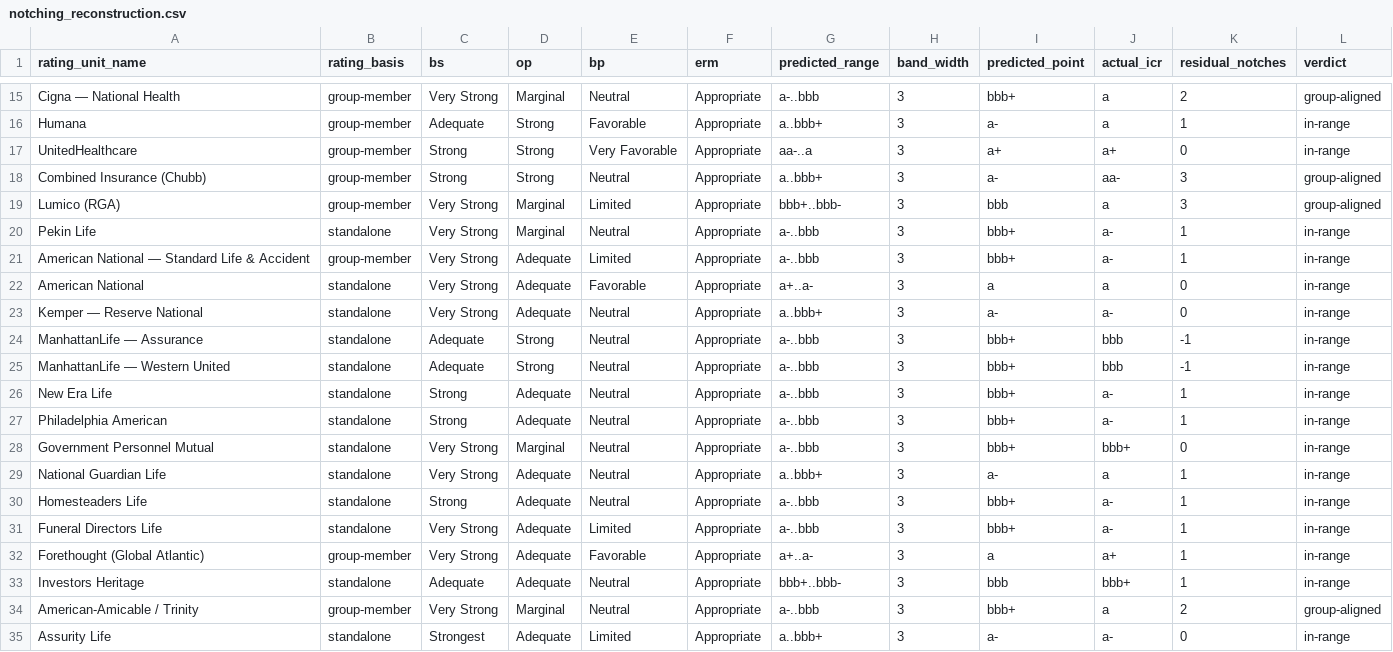
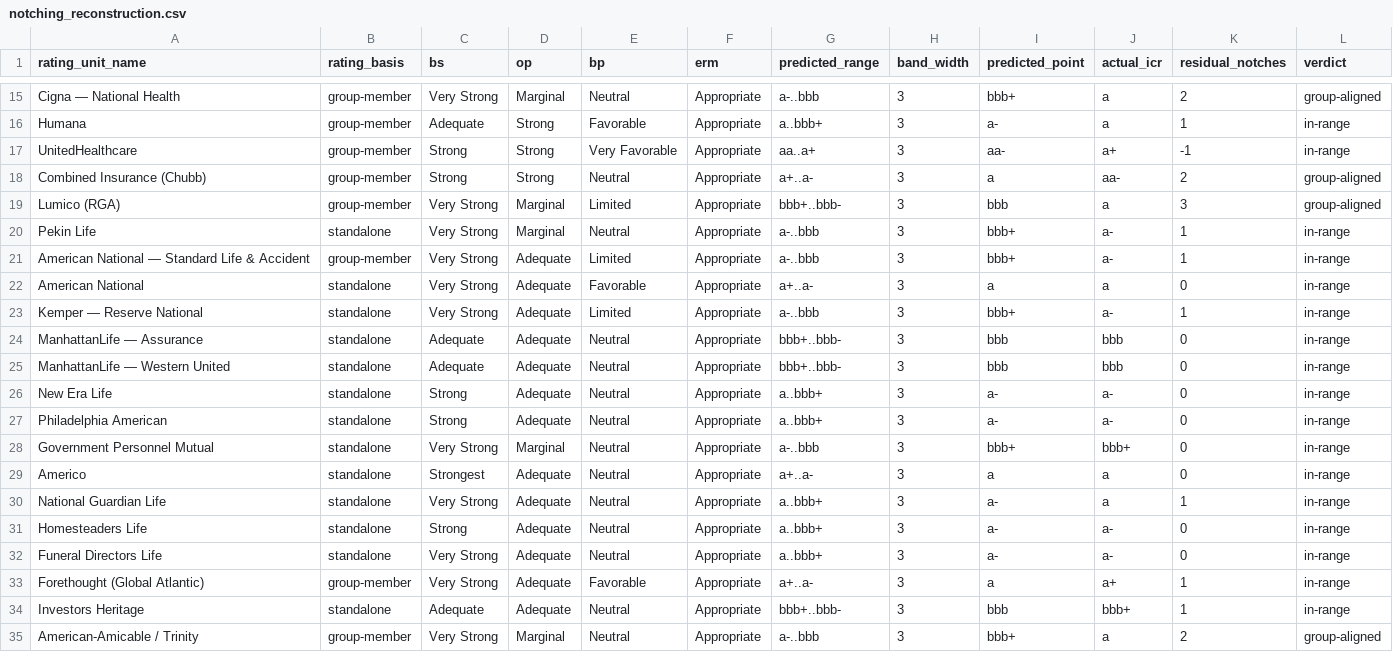
Before and after one commit to MJohnsonWellabe/BestModel, a CSV file: output/whitepaper/tables/notching_reconstruction.csv, drawn as a sheet; only a part is shown, gaps mark what is left out; the shorter side is filled out with more unchanged rows; the diff covers the shown part only.

```diff
--- a/output/whitepaper/tables/notching_reconstruction.csv
+++ b/output/whitepaper/tables/notching_reconstruction.csv
@@ -16,4 +16,4 @@ Cigna — National Health,group-member,Very Strong,Marginal,Neutral,Appropriate,
 Humana,group-member,Adequate,Strong,Favorable,Appropriate,a..bbb+,3,a-,a,1,in-range
-UnitedHealthcare,group-member,Strong,Strong,Very Favorable,Appropriate,aa-..a,3,a+,a+,0,in-range
-Combined Insurance (Chubb),group-member,Strong,Strong,Neutral,Appropriate,a..bbb+,3,a-,aa-,3,group-aligned
+UnitedHealthcare,group-member,Strong,Strong,Very Favorable,Appropriate,aa..a+,3,aa-,a+,-1,in-range
+Combined Insurance (Chubb),group-member,Strong,Strong,Neutral,Appropriate,a+..a-,3,a,aa-,2,group-aligned
 Lumico (RGA),group-member,Very Strong,Marginal,Limited,Appropriate,bbb+..bbb-,3,bbb,a,3,group-aligned
@@ -22,11 +22,12 @@ American National — Standard Life & Accident,group-member,Very Strong,Adequate
 American National,standalone,Very Strong,Adequate,Favorable,Appropriate,a+..a-,3,a,a,0,in-range
-Kemper — Reserve National,standalone,Very Strong,Adequate,Neutral,Appropriate,a..bbb+,3,a-,a-,0,in-range
-ManhattanLife — Assurance,standalone,Adequate,Strong,Neutral,Appropriate,a-..bbb,3,bbb+,bbb,-1,in-range
-ManhattanLife — Western United,standalone,Adequate,Strong,Neutral,Appropriate,a-..bbb,3,bbb+,bbb,-1,in-range
-New Era Life,standalone,Strong,Adequate,Neutral,Appropriate,a-..bbb,3,bbb+,a-,1,in-range
-Philadelphia American,standalone,Strong,Adequate,Neutral,Appropriate,a-..bbb,3,bbb+,a-,1,in-range
+Kemper — Reserve National,standalone,Very Strong,Adequate,Limited,Appropriate,a-..bbb,3,bbb+,a-,1,in-range
+ManhattanLife — Assurance,standalone,Adequate,Adequate,Neutral,Appropriate,bbb+..bbb-,3,bbb,bbb,0,in-range
+ManhattanLife — Western United,standalone,Adequate,Adequate,Neutral,Appropriate,bbb+..bbb-,3,bbb,bbb,0,in-range
+New Era Life,standalone,Strong,Adequate,Neutral,Appropriate,a..bbb+,3,a-,a-,0,in-range
+Philadelphia American,standalone,Strong,Adequate,Neutral,Appropriate,a..bbb+,3,a-,a-,0,in-range
 Government Personnel Mutual,standalone,Very Strong,Marginal,Neutral,Appropriate,a-..bbb,3,bbb+,bbb+,0,in-range
+Americo,standalone,Strongest,Adequate,Neutral,Appropriate,a+..a-,3,a,a,0,in-range
 National Guardian Life,standalone,Very Strong,Adequate,Neutral,Appropriate,a..bbb+,3,a-,a,1,in-range
-Homesteaders Life,standalone,Strong,Adequate,Neutral,Appropriate,a-..bbb,3,bbb+,a-,1,in-range
-Funeral Directors Life,standalone,Very Strong,Adequate,Limited,Appropriate,a-..bbb,3,bbb+,a-,1,in-range
+Homesteaders Life,standalone,Strong,Adequate,Neutral,Appropriate,a..bbb+,3,a-,a-,0,in-range
+Funeral Directors Life,standalone,Very Strong,Adequate,Neutral,Appropriate,a..bbb+,3,a-,a-,0,in-range
 Forethought (Global Atlantic),group-member,Very Strong,Adequate,Favorable,Appropriate,a+..a-,3,a,a+,1,in-range
```
Also changed, not shown: 5 added rows and 19 edited cells elsewhere in this file, data/assessments.csv, data/bcar_scores.csv, 53 other files.
